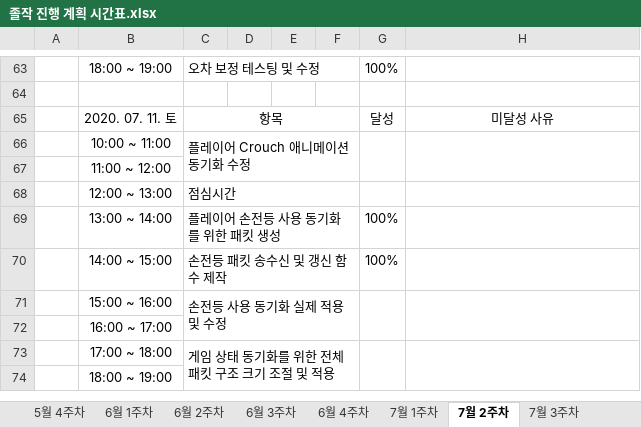
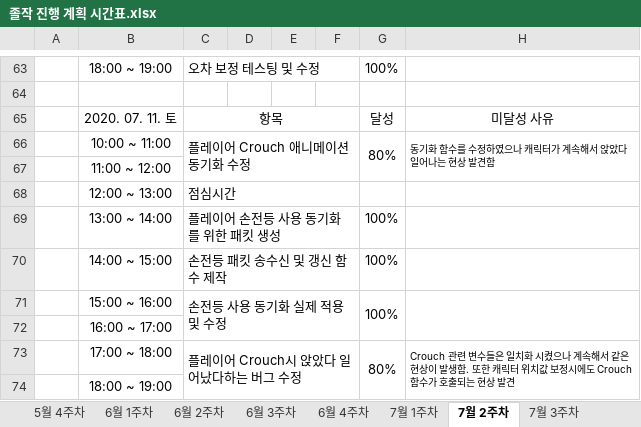
Before and after one commit to ymk1477/Project_Survivor_Kit, an Excel workbook: 졸작 진행 계획 시간표.xlsx, sheet 7월 2주차, drawn as a sheet; only a part is shown, gaps mark what is left out; values as stored, in another font and other column widths than the file's, no borders; removed rows and columns are numbered as before the commit, all else as after; ↵ is a line break in a cell; the diff names each change by its address in the sheet, - before the commit and + after, or states it on an @@ line.

```diff
--- a/졸작 진행 계획 시간표.xlsx (sheet 7월 2주차)
+++ b/졸작 진행 계획 시간표.xlsx (sheet 7월 2주차)
-G66: (empty)
+G66: 80%
-H66: (empty)
+H66: 동기화 함수를 수정하였으나 캐릭터가 계속해서 앉았다 ↵ 일어나는 현상 발견함
-G71: (empty)
+G71: 100%
-row 73:  | 17:00 ~ 18:00 | 게임 상태 동기화를 위한 전체 패킷 구조 크기 조절 및 적용
+row 73:  | 17:00 ~ 18:00 | 플레이어 Crouch시 앉았다 일어났다하는 버그 수정 |  |  |  | 80% | Crouch 관련 변수들은 일치화 시켰으나 계속해서 같은 ↵ 현상이 발생함. 또한 캐릭터 위치값 보정시에도 Crouch ↵ 함수가 호출되는 현상 발견
```
Also changed, not shown: sheet 7월 3주차, 3 other files.
